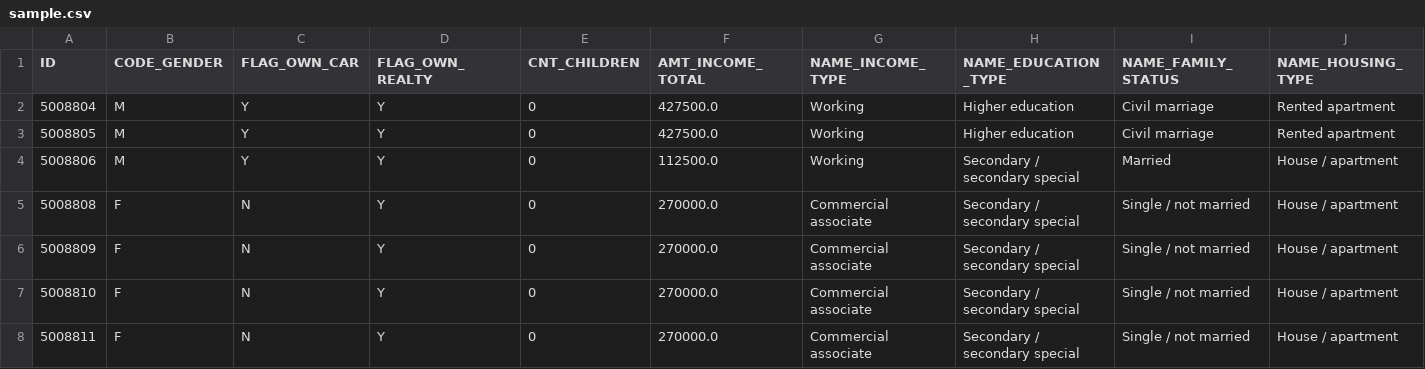
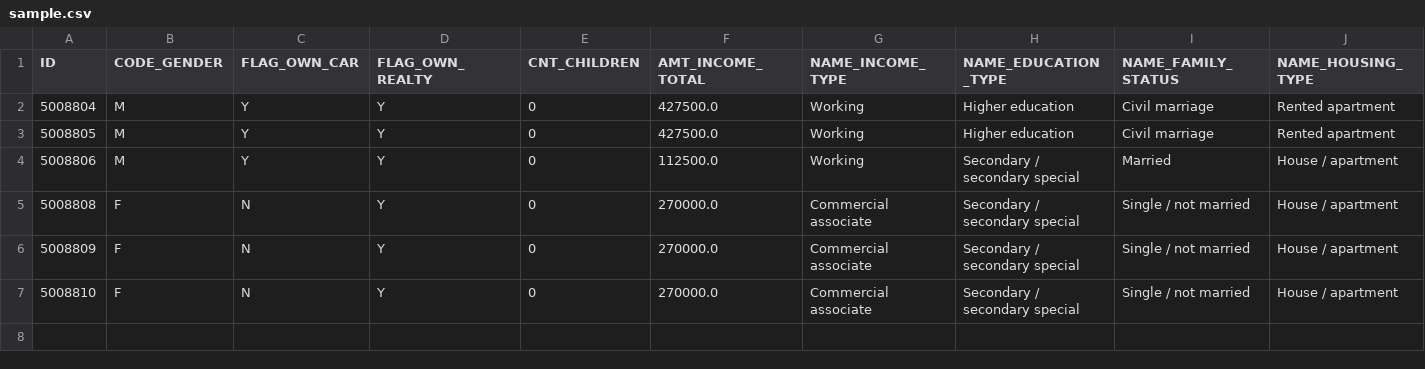
Before and after one commit to confxsd/regression, a CSV file: sample.csv, drawn as a sheet; only a part is shown; rows hold the shown columns only; the diff names each change by its address in the sheet, - before the commit and + after, or states it on an @@ line.

Commit message:
new version

```diff
--- a/sample.csv
+++ b/sample.csv
-row 8: 5008811 | F | N | Y | 0 | 270000.0 | Commercial associate | Secondary / secondary special | Single / not married | House / apartment
```
